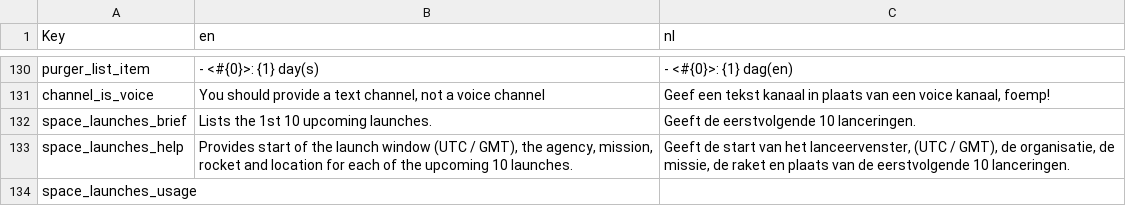
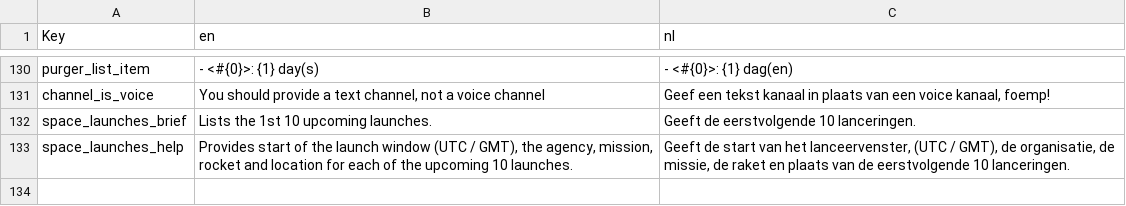
Before and after one commit to nerdland-unofficial-fans/nerdlandbot, a CSV file: nerdlandbot/translations/Translations.csv, drawn as a sheet; only a part is shown, gaps mark what is left out; the diff names each change by its address in the sheet, - before the commit and + after, or states it on an @@ line.

Commit message:
Removed space_launches_usage and translation

```diff
--- a/nerdlandbot/translations/Translations.csv
+++ b/nerdlandbot/translations/Translations.csv
-row 134: space_launches_usage
```
Also changed, not shown: 1 other file.
